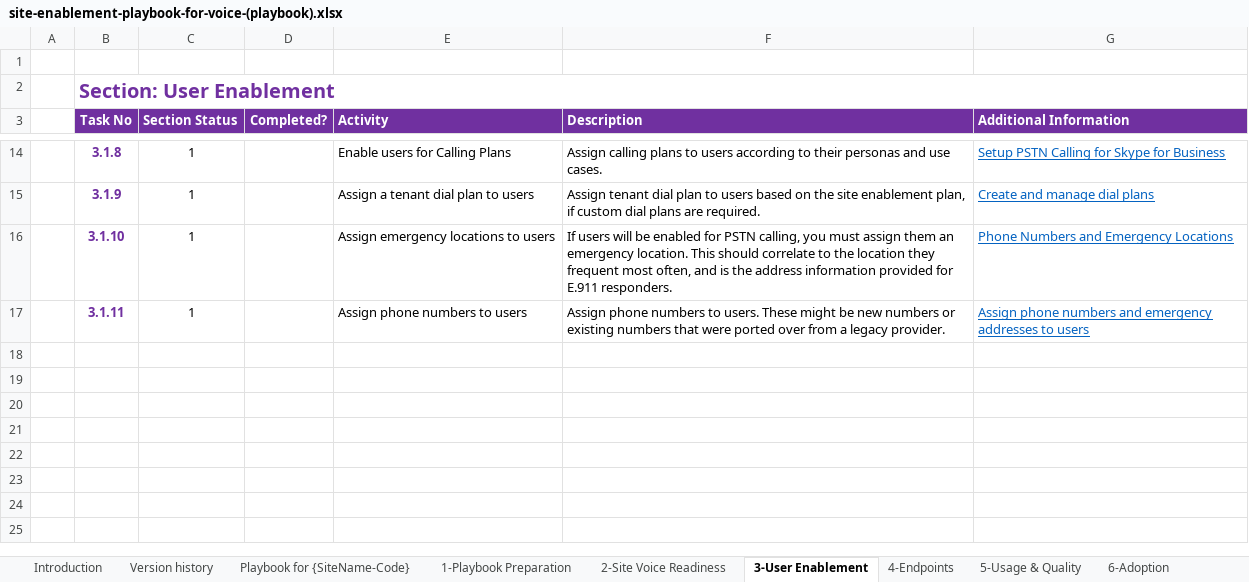
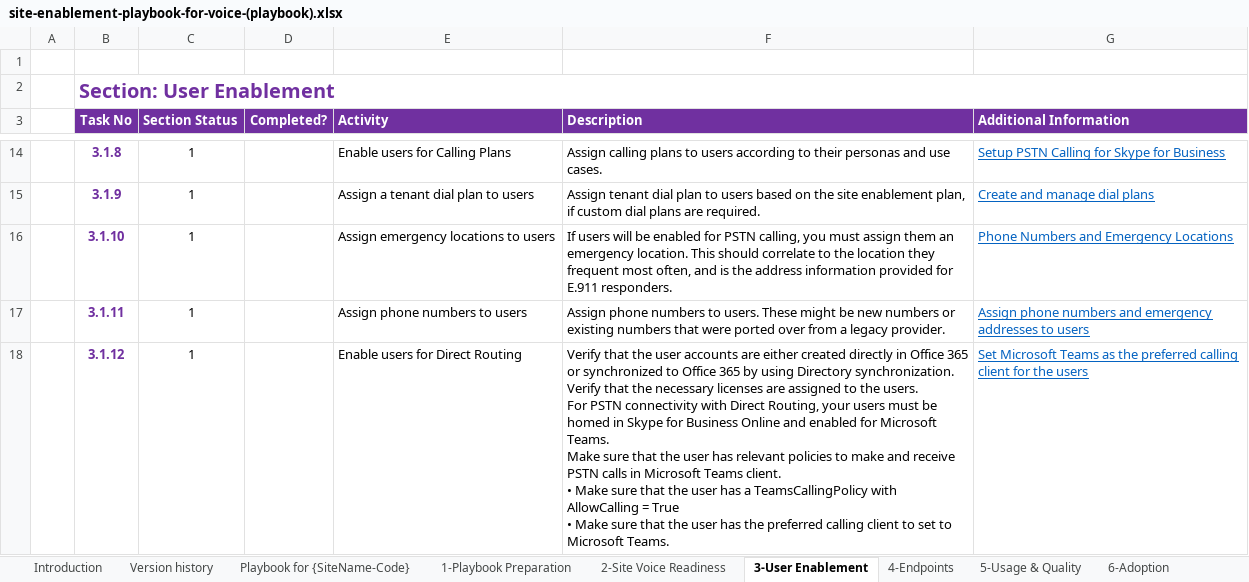
Before and after one commit to MicrosoftDocs/OfficeDocs-SkypeForBusiness, an Excel workbook: Teams/downloads/site-enablement-playbook-for-voice-(playbook).xlsx, sheet 3-User Enablement, drawn as a sheet; only a part is shown, gaps mark what is left out; values as stored, in another font and other column widths than the file's, no borders; conditional formats not drawn; ↵ is a line break in a cell; the diff names each change by its address in the sheet, - before the commit and + after, or states it on an @@ line.

Commit message:
Direct Routing updates

```diff
--- a/Teams/downloads/site-enablement-playbook-for-voice-(playbook).xlsx (sheet 3-User Enablement)
+++ b/Teams/downloads/site-enablement-playbook-for-voice-(playbook).xlsx (sheet 3-User Enablement)
+row 18:  | 3.1.12 | 1 |  | Enable users for Direct Routing | Verify that the user accounts are either created directly in Office 365 or synchronized to Office 365 by using Directory synchronization. ↵ Verify that the necessary licenses are assigned to the users. ↵ For PSTN connectivity with Direct Routing, your users must be homed in Skype for Business Online and enabled for Microsoft Teams. ↵ Make sure that the user has relevant policies to make and receive PSTN calls in Microsoft Teams client. ↵ • Make sure that the user has a TeamsCallingPolicy with AllowCalling = True ↵ • Make sure that the user has the preferred calling client to set to Microsoft Teams. | Set Microsoft Teams as the preferred calling client for the users
```
Also changed, not shown: sheet 2-Site Voice Readiness, sheet Playbook for {SiteName-Code}, sheet 1-Playbook Preparation, sheet Version history, formulas that keep their value, charts or pictures, 8 other files.
